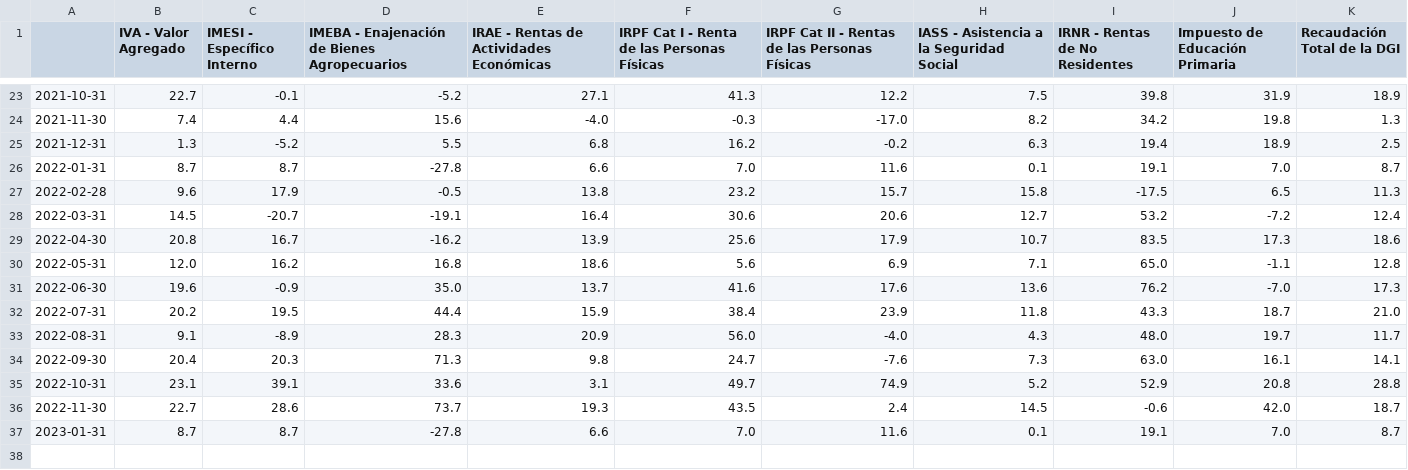
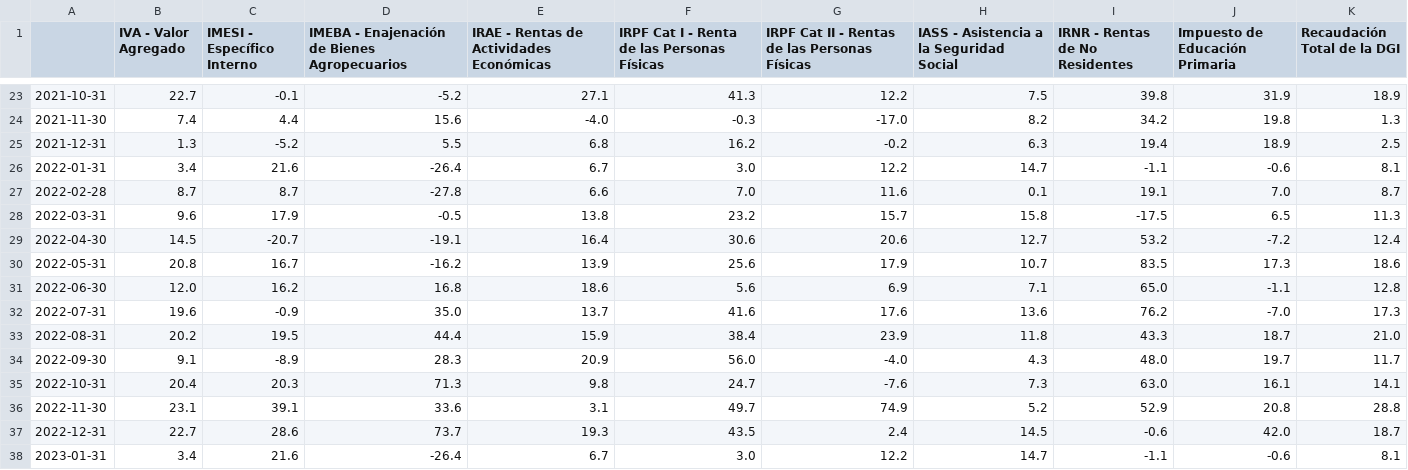
Before and after one commit to rxavier/econuy-extras, a CSV file: econuy_extras/retrieval/taxes_pdf.csv, drawn as a sheet; only a part is shown, gaps mark what is left out.

Commit message:
Commit from GitHub Actions (taxes_pdf)

```diff
--- a/econuy_extras/retrieval/taxes_pdf.csv
+++ b/econuy_extras/retrieval/taxes_pdf.csv
@@ -25,13 +25,14 @@
 2021-12-31,1.3,-5.2,5.5,6.8,16.2,-0.2,6.3,19.4,18.9,2.5
-2022-01-31,8.7,8.7,-27.8,6.6,7.0,11.6,0.1,19.1,7.0,8.7
-2022-02-28,9.6,17.9,-0.5,13.8,23.2,15.7,15.8,-17.5,6.5,11.3
-2022-03-31,14.5,-20.7,-19.1,16.4,30.6,20.6,12.7,53.2,-7.2,12.4
-2022-04-30,20.8,16.7,-16.2,13.9,25.6,17.9,10.7,83.5,17.3,18.6
-2022-05-31,12.0,16.2,16.8,18.6,5.6,6.9,7.1,65.0,-1.1,12.8
-2022-06-30,19.6,-0.9,35.0,13.7,41.6,17.6,13.6,76.2,-7.0,17.3
-2022-07-31,20.2,19.5,44.4,15.9,38.4,23.9,11.8,43.3,18.7,21.0
-2022-08-31,9.1,-8.9,28.3,20.9,56.0,-4.0,4.3,48.0,19.7,11.7
-2022-09-30,20.4,20.3,71.3,9.8,24.7,-7.6,7.3,63.0,16.1,14.1
-2022-10-31,23.1,39.1,33.6,3.1,49.7,74.9,5.2,52.9,20.8,28.8
-2022-11-30,22.7,28.6,73.7,19.3,43.5,2.4,14.5,-0.6,42.0,18.7
-2023-01-31,8.7,8.7,-27.8,6.6,7.0,11.6,0.1,19.1,7.0,8.7
+2022-01-31,3.4,21.6,-26.4,6.7,3.0,12.2,14.7,-1.1,-0.6,8.1
+2022-02-28,8.7,8.7,-27.8,6.6,7.0,11.6,0.1,19.1,7.0,8.7
+2022-03-31,9.6,17.9,-0.5,13.8,23.2,15.7,15.8,-17.5,6.5,11.3
+2022-04-30,14.5,-20.7,-19.1,16.4,30.6,20.6,12.7,53.2,-7.2,12.4
+2022-05-31,20.8,16.7,-16.2,13.9,25.6,17.9,10.7,83.5,17.3,18.6
+2022-06-30,12.0,16.2,16.8,18.6,5.6,6.9,7.1,65.0,-1.1,12.8
+2022-07-31,19.6,-0.9,35.0,13.7,41.6,17.6,13.6,76.2,-7.0,17.3
+2022-08-31,20.2,19.5,44.4,15.9,38.4,23.9,11.8,43.3,18.7,21.0
+2022-09-30,9.1,-8.9,28.3,20.9,56.0,-4.0,4.3,48.0,19.7,11.7
+2022-10-31,20.4,20.3,71.3,9.8,24.7,-7.6,7.3,63.0,16.1,14.1
+2022-11-30,23.1,39.1,33.6,3.1,49.7,74.9,5.2,52.9,20.8,28.8
+2022-12-31,22.7,28.6,73.7,19.3,43.5,2.4,14.5,-0.6,42.0,18.7
+2023-01-31,3.4,21.6,-26.4,6.7,3.0,12.2,14.7,-1.1,-0.6,8.1
```
